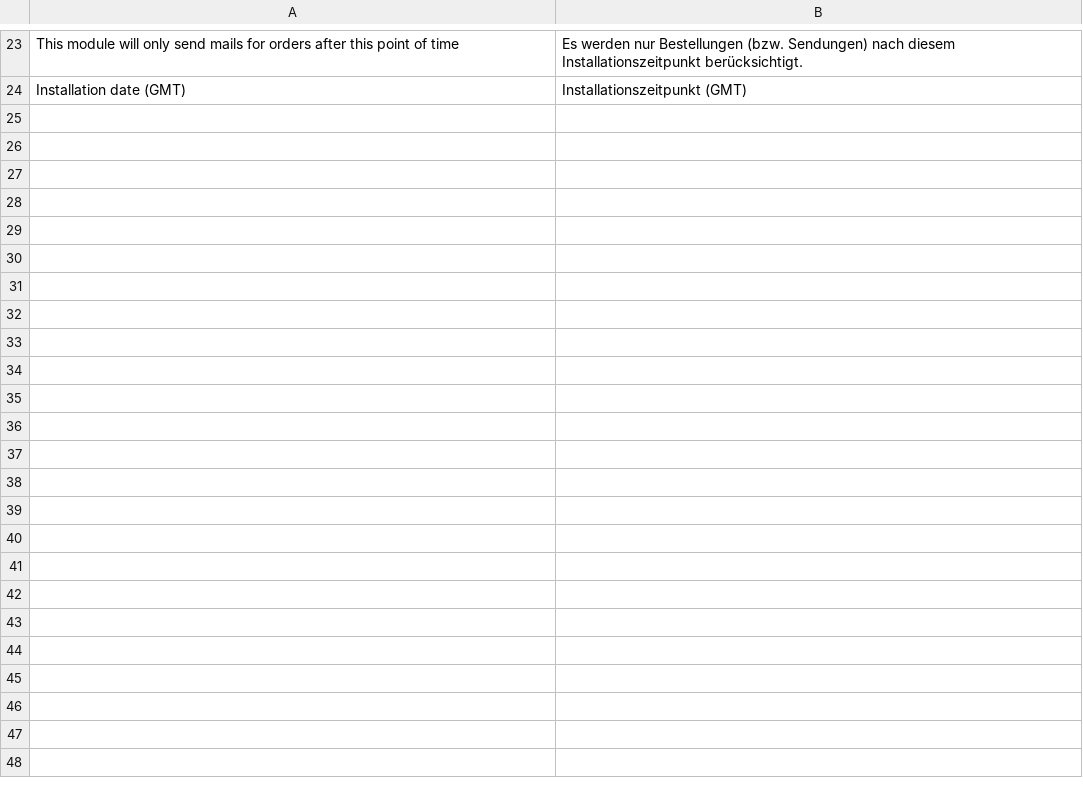
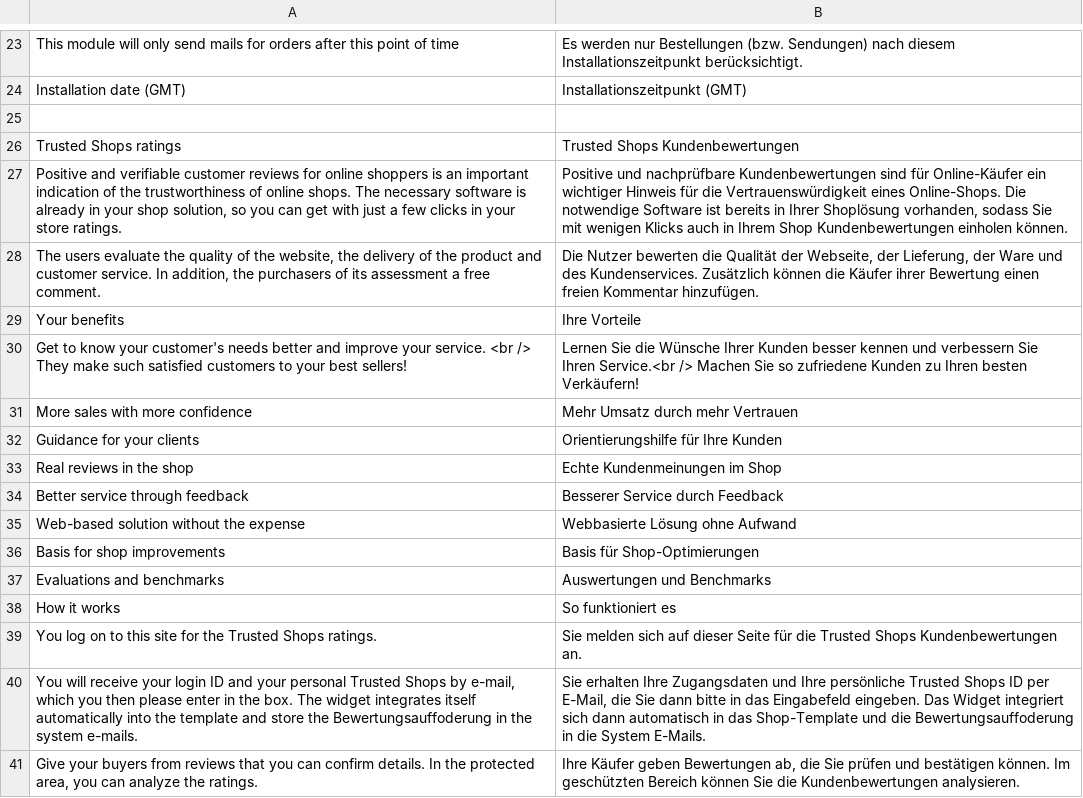
Before and after one commit to symmetrics/trustedshops_trustedrating, a CSV file: build/app/locale/de_DE/Symmetrics_TrustedRating.csv, drawn as a sheet; only a part is shown, gaps mark what is left out; the diff names each change by its address in the sheet, - before the commit and + after, or states it on an @@ line.

Commit message:
MARKET-19: Render für die Infotexte im Admin Panel/System/Configuration hinzugefügt.

```diff
--- a/build/app/locale/de_DE/Symmetrics_TrustedRating.csv
+++ b/build/app/locale/de_DE/Symmetrics_TrustedRating.csv
+row 25: (empty)
+row 26: Trusted Shops ratings | Trusted Shops Kundenbewertungen
+row 27: Positive and verifiable customer reviews for online shoppers is an important indication of the trustworthiness of online shops. The necessary software is already in your shop solution, so you can get with just a few clicks in your store ratings. | Positive und nachprüfbare Kundenbewertungen sind für Online-Käufer ein wichtiger Hinweis für die Vertrauenswürdigkeit eines Online-Shops. Die notwendige Software ist bereits in Ihrer Shoplösung vorhanden, sodass Sie mit wenigen Klicks auch in Ihrem Shop Kundenbewertungen einholen können.
+row 28: The users evaluate the quality of the website, the delivery of the product and customer service. In addition, the purchasers of its assessment a free comment. | Die Nutzer bewerten die Qualität der Webseite, der Lieferung, der Ware und des Kundenservices. Zusätzlich können die Käufer ihrer Bewertung einen freien Kommentar hinzufügen.
+row 29: Your benefits | Ihre Vorteile
+row 30: Get to know your customer's needs better and improve your service. <br /> They make such satisfied customers to your best sellers! | Lernen Sie die Wünsche Ihrer Kunden besser kennen und verbessern Sie Ihren Service.<br /> Machen Sie so zufriedene Kunden zu Ihren besten Verkäufern!
+row 31: More sales with more confidence | Mehr Umsatz durch mehr Vertrauen
+row 32: Guidance for your clients | Orientierungshilfe für Ihre Kunden
+row 33: Real reviews in the shop | Echte Kundenmeinungen im Shop
+row 34: Better service through feedback | Besserer Service durch Feedback
+row 35: Web-based solution without the expense | Webbasierte Lösung ohne Aufwand
+row 36: Basis for shop improvements | Basis für Shop-Optimierungen
+row 37: Evaluations and benchmarks | Auswertungen und Benchmarks
+row 38: How it works | So funktioniert es
+row 39: You log on to this site for the Trusted Shops ratings. | Sie melden sich auf dieser Seite für die Trusted Shops Kundenbewertungen an.
+row 40: You will receive your login ID and your personal Trusted Shops by e-mail, which you then please enter in the box. The widget integrates itself automatically into the template and store the Bewertungsauffoderung in the system e-mails. | Sie erhalten Ihre Zugangsdaten und Ihre persönliche Trusted Shops ID per E-Mail, die Sie dann bitte in das Eingabefeld eingeben. Das Widget integriert sich dann automatisch in das Shop-Template und die Bewertungsauffoderung in die System E-Mails.
+row 41: Give your buyers from reviews that you can confirm details. In the protected area, you can analyze the ratings. | Ihre Käufer geben Bewertungen ab, die Sie prüfen und bestätigen können. Im geschützten Bereich können Sie die Kundenbewertungen analysieren.
```
Also changed, not shown: 3 other files.
